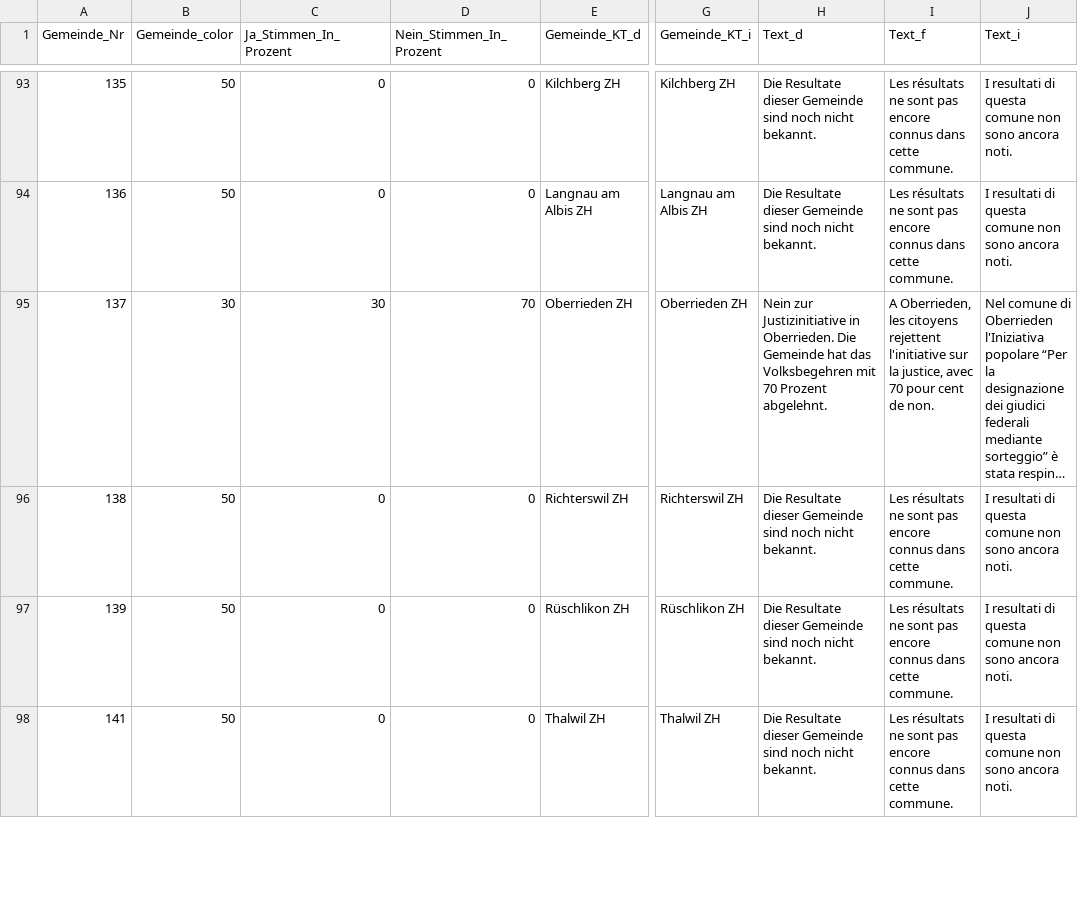
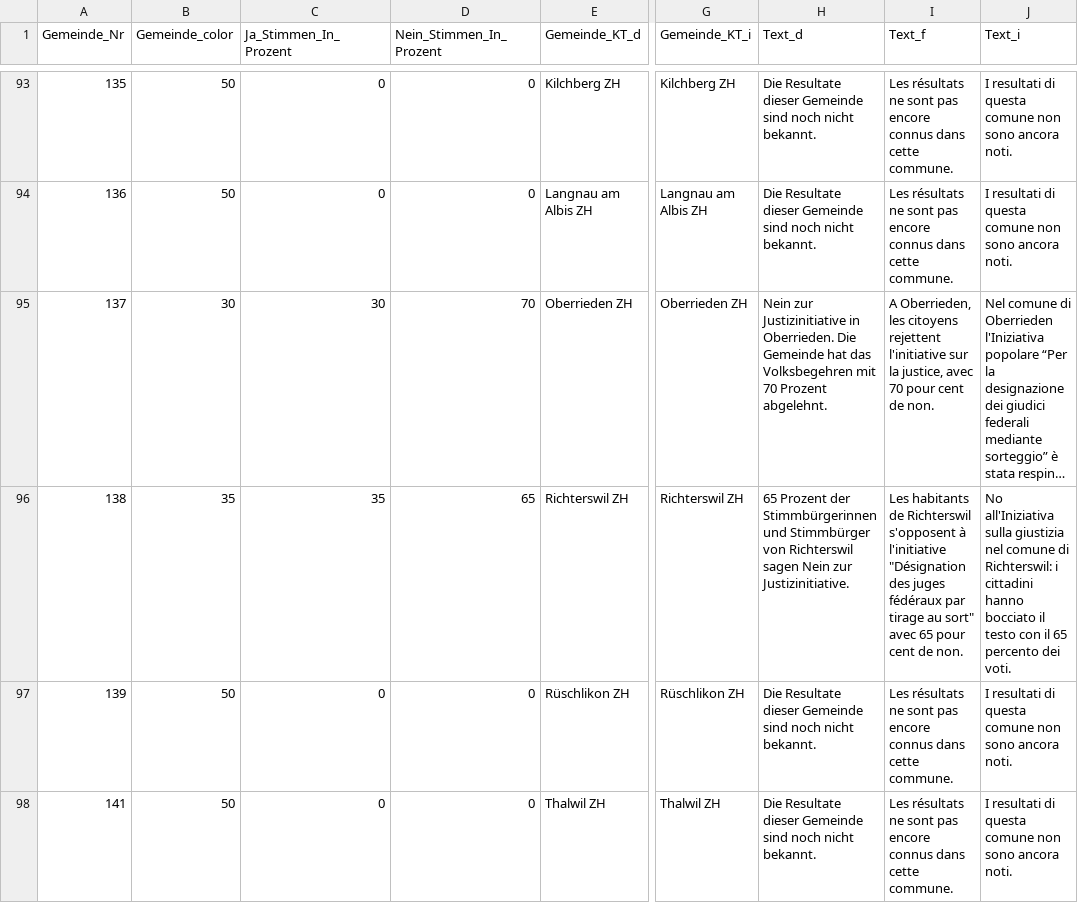
Before and after one commit to awp-finanznachrichten/lena_november2021, a CSV file: Output/Justiz_dw_radiotop.csv, drawn as a sheet; only a part is shown, gaps mark what is left out; long unchanged cells end in …; the diff covers the shown part only; the diff names each change by its address in the sheet, - before the commit and + after, or states it on an @@ line.

```diff
--- a/Output/Justiz_dw_radiotop.csv
+++ b/Output/Justiz_dw_radiotop.csv
-B96 (Gemeinde_color): 50
+B96 (Gemeinde_color): 35
-C96 (Ja_Stimmen_In_Prozent): 0
+C96 (Ja_Stimmen_In_Prozent): 35
-D96 (Nein_Stimmen_In_Prozent): 0
+D96 (Nein_Stimmen_In_Prozent): 65
-H96 (Text_d): Die Resultate dieser Gemeinde sind noch nicht bekannt.
+H96 (Text_d): 65 Prozent der Stimmbürgerinnen und Stimmbürger von Richterswil sagen Nein zur Justizinitiative.
-I96 (Text_f): Les résultats ne sont pas encore connus dans cette commune.
+I96 (Text_f): Les habitants de Richterswil s'opposent à l'initiative "Désignation des juges fédéraux par tirage au sort" avec 65 pour cent de non.
-J96 (Text_i): I resultati di questa comune non sono ancora noti.
+J96 (Text_i): No all'Iniziativa sulla giustizia nel comune di Richterswil: i cittadini hanno bocciato il testo con il 65 percento dei voti.
```
Also changed, not shown: 18 edited cells elsewhere in this file, Output/Covid_all_data.csv, Output/Covid_dw_radiotop.csv, 12 other files.
